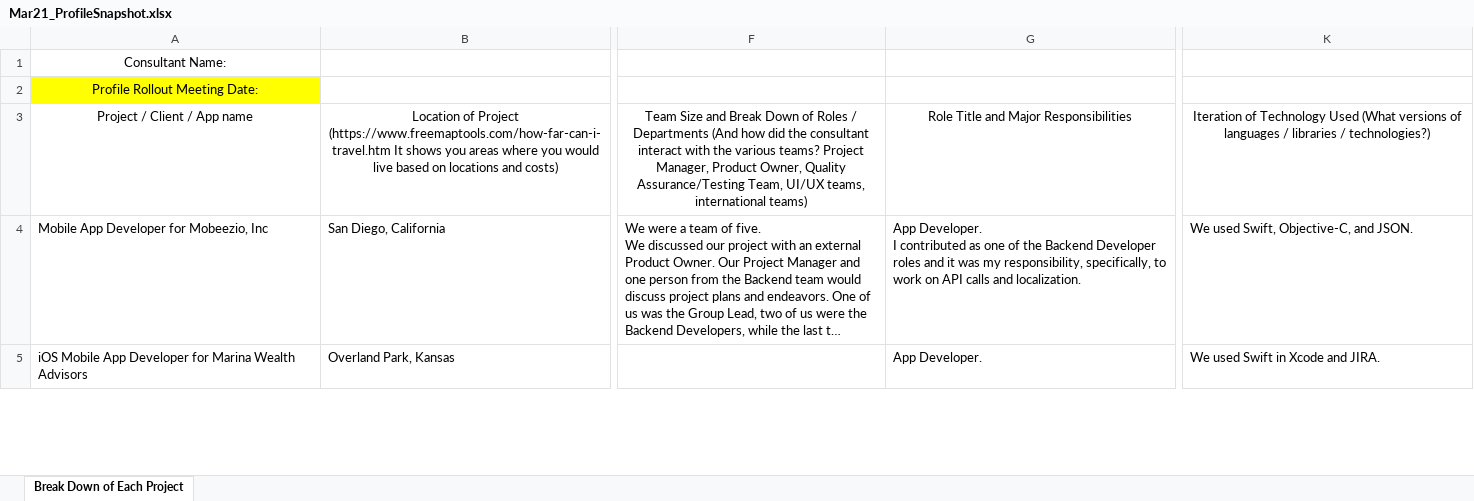
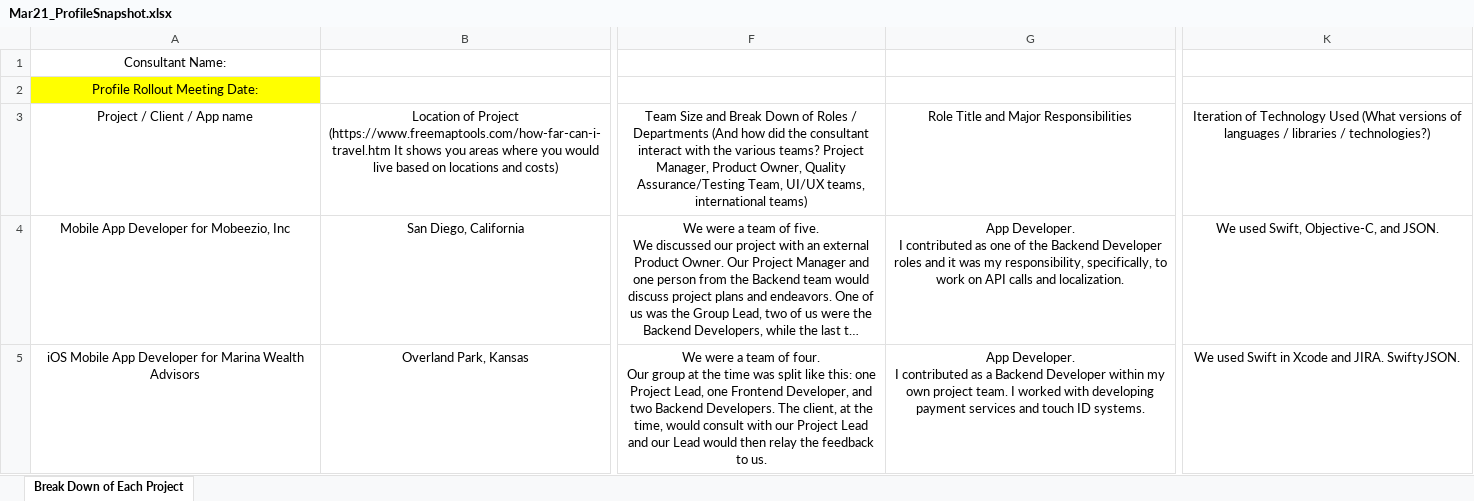
Before and after one commit to RamosRhonV/EnhanceIT_HW_Things, an Excel workbook: Mar21_ProfileSnapshot.xlsx, sheet Break Down of Each Project, drawn as a sheet; only a part is shown, gaps mark what is left out; long unchanged cells end in …; values as stored, in another font and other column widths than the file's, no borders; table styles not drawn; ↵ is a line break in a cell; the diff covers the shown part only; the diff names each change by its address in the sheet, - before the commit and + after, or states it on an @@ line.

Commit message:
Mar23_ profile snapshot update

```diff
--- a/Mar21_ProfileSnapshot.xlsx (sheet Break Down of Each Project)
+++ b/Mar21_ProfileSnapshot.xlsx (sheet Break Down of Each Project)
-A4:G4 alignment: left
+A4:G4 alignment: center
-K4:K5 alignment: left
+K4:K5 alignment: center
-A5:B5 alignment: left
+A5:B5 alignment: center
-F5: (empty)
+F5: We were a team of four. ↵ Our group at the time was split like this: one Project Lead, one Frontend Developer, and two Backend Developers. The client, at the time, would consult with our Project Lead and our Lead would then relay the feedback to us.
-G5: App Developer.
+G5: App Developer. ↵ I contributed as a Backend Developer within my own project team. I worked with developing payment services and touch ID systems.
-G5 alignment: left
+G5 alignment: center
-K5: We used Swift in Xcode and JIRA.
+K5: We used Swift in Xcode and JIRA. SwiftyJSON.
```
Also changed, not shown: cell formats elsewhere in this sheet.
